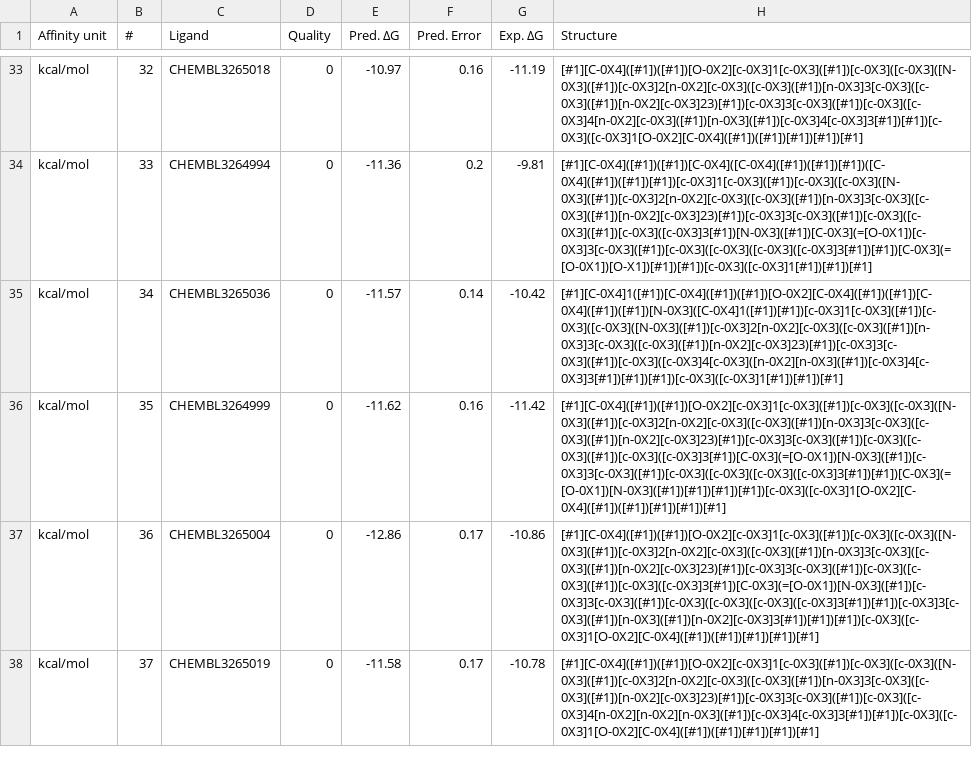
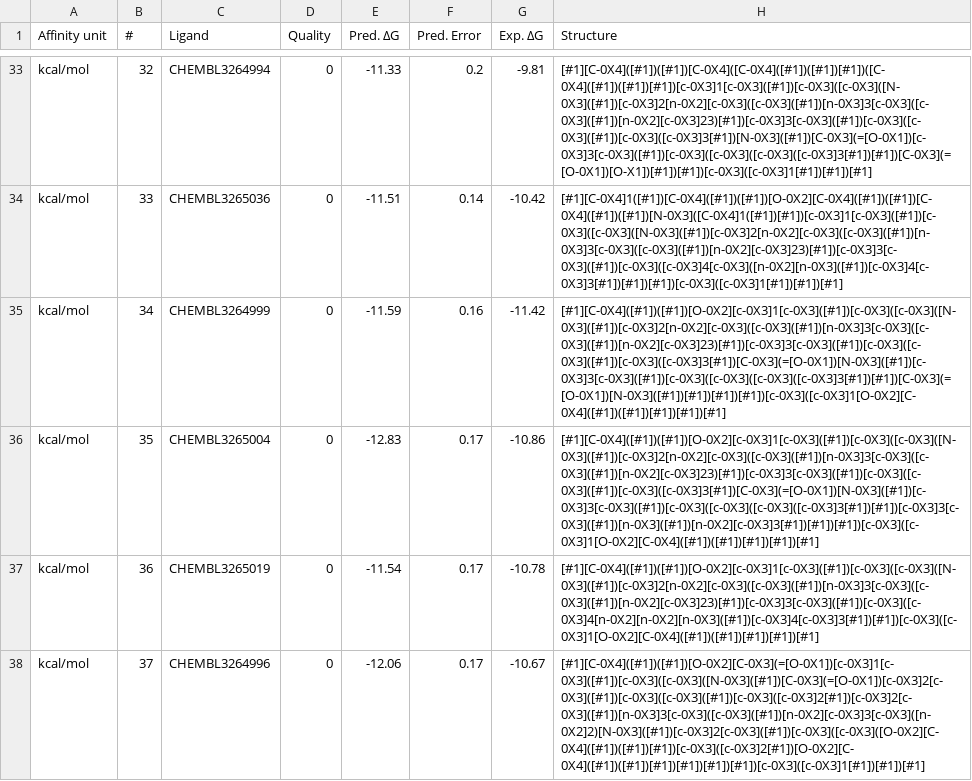
Before and after one commit to MCompChem/fep-benchmark, a CSV file: syk/results_20ns.csv, drawn as a sheet; only a part is shown, gaps mark what is left out; the diff covers the shown part only; the diff names each change by its address in the sheet, - before the commit and + after, or states it on an @@ line.

```diff
--- a/syk/results_20ns.csv
+++ b/syk/results_20ns.csv
-C33 (Ligand): CHEMBL3265018
+C33 (Ligand): CHEMBL3264994
-E33 (Pred. ΔG): -10.97
+E33 (Pred. ΔG): -11.33
-F33 (Pred. Error): 0.16
+F33 (Pred. Error): 0.2
-G33 (Exp. ΔG): -11.19
+G33 (Exp. ΔG): -9.81
-H33 (Structure): [#1][C-0X4]([#1])([#1])[O-0X2][c-0X3]1[c-0X3]([#1])[c-0X3]([c-0X3]([N-0X3]([#1])[c-0X3]2[n-0X2][c-0X3]([c-0X3]([#1])[n-0X3]3[c-0X3]([c-0X3]([#1])[n-0X2][c-0X3]23)[#1])[c-0X3]3[c-0X3]([#1])[c-0X3]([c-0X3]4[n-0X2][c-0X3]([#1])[n-0X3]([#1])[c-0X3]4[c-0X3]3[#1])[#1])[c-0X3]([c-0X3]1[O-0X2][C-0X4]([#1])([#1])[#1])[#1])[#1]
+H33 (Structure): [#1][C-0X4]([#1])([#1])[C-0X4]([C-0X4]([#1])([#1])[#1])([C-0X4]([#1])([#1])[#1])[c-0X3]1[c-0X3]([#1])[c-0X3]([c-0X3]([N-0X3]([#1])[c-0X3]2[n-0X2][c-0X3]([c-0X3]([#1])[n-0X3]3[c-0X3]([c-0X3]([#1])[n-0X2][c-0X3]23)[#1])[c-0X3]3[c-0X3]([#1])[c-0X3]([c-0X3]([#1])[c-0X3]([c-0X3]3[#1])[N-0X3]([#1])[C-0X3](=[O-0X1])[c-0X3]3[c-0X3]([#1])[c-0X3]([c-0X3]([c-0X3]([c-0X3]3[#1])[#1])[C-0X3](=[O-0X1])[O-X1])[#1])[#1])[c-0X3]([c-0X3]1[#1])[#1])[#1]
-C34 (Ligand): CHEMBL3264994
+C34 (Ligand): CHEMBL3265036
-E34 (Pred. ΔG): -11.36
+E34 (Pred. ΔG): -11.51
-F34 (Pred. Error): 0.2
+F34 (Pred. Error): 0.14
-G34 (Exp. ΔG): -9.81
+G34 (Exp. ΔG): -10.42
-H34 (Structure): [#1][C-0X4]([#1])([#1])[C-0X4]([C-0X4]([#1])([#1])[#1])([C-0X4]([#1])([#1])[#1])[c-0X3]1[c-0X3]([#1])[c-0X3]([c-0X3]([N-0X3]([#1])[c-0X3]2[n-0X2][c-0X3]([c-0X3]([#1])[n-0X3]3[c-0X3]([c-0X3]([#1])[n-0X2][c-0X3]23)[#1])[c-0X3]3[c-0X3]([#1])[c-0X3]([c-0X3]([#1])[c-0X3]([c-0X3]3[#1])[N-0X3]([#1])[C-0X3](=[O-0X1])[c-0X3]3[c-0X3]([#1])[c-0X3]([c-0X3]([c-0X3]([c-0X3]3[#1])[#1])[C-0X3](=[O-0X1])[O-X1])[#1])[#1])[c-0X3]([c-0X3]1[#1])[#1])[#1]
+H34 (Structure): [#1][C-0X4]1([#1])[C-0X4]([#1])([#1])[O-0X2][C-0X4]([#1])([#1])[C-0X4]([#1])([#1])[N-0X3]([C-0X4]1([#1])[#1])[c-0X3]1[c-0X3]([#1])[c-0X3]([c-0X3]([N-0X3]([#1])[c-0X3]2[n-0X2][c-0X3]([c-0X3]([#1])[n-0X3]3[c-0X3]([c-0X3]([#1])[n-0X2][c-0X3]23)[#1])[c-0X3]3[c-0X3]([#1])[c-0X3]([c-0X3]4[c-0X3]([n-0X2][n-0X3]([#1])[c-0X3]4[c-0X3]3[#1])[#1])[#1])[c-0X3]([c-0X3]1[#1])[#1])[#1]
-C35 (Ligand): CHEMBL3265036
+C35 (Ligand): CHEMBL3264999
-E35 (Pred. ΔG): -11.57
+E35 (Pred. ΔG): -11.59
-F35 (Pred. Error): 0.14
+F35 (Pred. Error): 0.16
-G35 (Exp. ΔG): -10.42
+G35 (Exp. ΔG): -11.42
-H35 (Structure): [#1][C-0X4]1([#1])[C-0X4]([#1])([#1])[O-0X2][C-0X4]([#1])([#1])[C-0X4]([#1])([#1])[N-0X3]([C-0X4]1([#1])[#1])[c-0X3]1[c-0X3]([#1])[c-0X3]([c-0X3]([N-0X3]([#1])[c-0X3]2[n-0X2][c-0X3]([c-0X3]([#1])[n-0X3]3[c-0X3]([c-0X3]([#1])[n-0X2][c-0X3]23)[#1])[c-0X3]3[c-0X3]([#1])[c-0X3]([c-0X3]4[c-0X3]([n-0X2][n-0X3]([#1])[c-0X3]4[c-0X3]3[#1])[#1])[#1])[c-0X3]([c-0X3]1[#1])[#1])[#1]
+H35 (Structure): [#1][C-0X4]([#1])([#1])[O-0X2][c-0X3]1[c-0X3]([#1])[c-0X3]([c-0X3]([N-0X3]([#1])[c-0X3]2[n-0X2][c-0X3]([c-0X3]([#1])[n-0X3]3[c-0X3]([c-0X3]([#1])[n-0X2][c-0X3]23)[#1])[c-0X3]3[c-0X3]([#1])[c-0X3]([c-0X3]([#1])[c-0X3]([c-0X3]3[#1])[C-0X3](=[O-0X1])[N-0X3]([#1])[c-0X3]3[c-0X3]([#1])[c-0X3]([c-0X3]([c-0X3]([c-0X3]3[#1])[#1])[C-0X3](=[O-0X1])[N-0X3]([#1])[#1])[#1])[#1])[c-0X3]([c-0X3]1[O-0X2][C-0X4]([#1])([#1])[#1])[#1])[#1]
-C36 (Ligand): CHEMBL3264999
+C36 (Ligand): CHEMBL3265004
-E36 (Pred. ΔG): -11.62
+E36 (Pred. ΔG): -12.83
-F36 (Pred. Error): 0.16
+F36 (Pred. Error): 0.17
-G36 (Exp. ΔG): -11.42
+G36 (Exp. ΔG): -10.86
-H36 (Structure): [#1][C-0X4]([#1])([#1])[O-0X2][c-0X3]1[c-0X3]([#1])[c-0X3]([c-0X3]([N-0X3]([#1])[c-0X3]2[n-0X2][c-0X3]([c-0X3]([#1])[n-0X3]3[c-0X3]([c-0X3]([#1])[n-0X2][c-0X3]23)[#1])[c-0X3]3[c-0X3]([#1])[c-0X3]([c-0X3]([#1])[c-0X3]([c-0X3]3[#1])[C-0X3](=[O-0X1])[N-0X3]([#1])[c-0X3]3[c-0X3]([#1])[c-0X3]([c-0X3]([c-0X3]([c-0X3]3[#1])[#1])[C-0X3](=[O-0X1])[N-0X3]([#1])[#1])[#1])[#1])[c-0X3]([c-0X3]1[O-0X2][C-0X4]([#1])([#1])[#1])[#1])[#1]
+H36 (Structure): [#1][C-0X4]([#1])([#1])[O-0X2][c-0X3]1[c-0X3]([#1])[c-0X3]([c-0X3]([N-0X3]([#1])[c-0X3]2[n-0X2][c-0X3]([c-0X3]([#1])[n-0X3]3[c-0X3]([c-0X3]([#1])[n-0X2][c-0X3]23)[#1])[c-0X3]3[c-0X3]([#1])[c-0X3]([c-0X3]([#1])[c-0X3]([c-0X3]3[#1])[C-0X3](=[O-0X1])[N-0X3]([#1])[c-0X3]3[c-0X3]([#1])[c-0X3]([c-0X3]([c-0X3]([c-0X3]3[#1])[#1])[c-0X3]3[c-0X3]([#1])[n-0X3]([#1])[n-0X2][c-0X3]3[#1])[#1])[#1])[c-0X3]([c-0X3]1[O-0X2][C-0X4]([#1])([#1])[#1])[#1])[#1]
-C37 (Ligand): CHEMBL3265004
+C37 (Ligand): CHEMBL3265019
-E37 (Pred. ΔG): -12.86
+E37 (Pred. ΔG): -11.54
-G37 (Exp. ΔG): -10.86
+G37 (Exp. ΔG): -10.78
-H37 (Structure): [#1][C-0X4]([#1])([#1])[O-0X2][c-0X3]1[c-0X3]([#1])[c-0X3]([c-0X3]([N-0X3]([#1])[c-0X3]2[n-0X2][c-0X3]([c-0X3]([#1])[n-0X3]3[c-0X3]([c-0X3]([#1])[n-0X2][c-0X3]23)[#1])[c-0X3]3[c-0X3]([#1])[c-0X3]([c-0X3]([#1])[c-0X3]([c-0X3]3[#1])[C-0X3](=[O-0X1])[N-0X3]([#1])[c-0X3]3[c-0X3]([#1])[c-0X3]([c-0X3]([c-0X3]([c-0X3]3[#1])[#1])[c-0X3]3[c-0X3]([#1])[n-0X3]([#1])[n-0X2][c-0X3]3[#1])[#1])[#1])[c-0X3]([c-0X3]1[O-0X2][C-0X4]([#1])([#1])[#1])[#1])[#1]
+H37 (Structure): [#1][C-0X4]([#1])([#1])[O-0X2][c-0X3]1[c-0X3]([#1])[c-0X3]([c-0X3]([N-0X3]([#1])[c-0X3]2[n-0X2][c-0X3]([c-0X3]([#1])[n-0X3]3[c-0X3]([c-0X3]([#1])[n-0X2][c-0X3]23)[#1])[c-0X3]3[c-0X3]([#1])[c-0X3]([c-0X3]4[n-0X2][n-0X2][n-0X3]([#1])[c-0X3]4[c-0X3]3[#1])[#1])[c-0X3]([c-0X3]1[O-0X2][C-0X4]([#1])([#1])[#1])[#1])[#1]
-C38 (Ligand): CHEMBL3265019
+C38 (Ligand): CHEMBL3264996
-E38 (Pred. ΔG): -11.58
+E38 (Pred. ΔG): -12.06
-G38 (Exp. ΔG): -10.78
+G38 (Exp. ΔG): -10.67
-H38 (Structure): [#1][C-0X4]([#1])([#1])[O-0X2][c-0X3]1[c-0X3]([#1])[c-0X3]([c-0X3]([N-0X3]([#1])[c-0X3]2[n-0X2][c-0X3]([c-0X3]([#1])[n-0X3]3[c-0X3]([c-0X3]([#1])[n-0X2][c-0X3]23)[#1])[c-0X3]3[c-0X3]([#1])[c-0X3]([c-0X3]4[n-0X2][n-0X2][n-0X3]([#1])[c-0X3]4[c-0X3]3[#1])[#1])[c-0X3]([c-0X3]1[O-0X2][C-0X4]([#1])([#1])[#1])[#1])[#1]
+H38 (Structure): [#1][C-0X4]([#1])([#1])[O-0X2][C-0X3](=[O-0X1])[c-0X3]1[c-0X3]([#1])[c-0X3]([c-0X3]([N-0X3]([#1])[C-0X3](=[O-0X1])[c-0X3]2[c-0X3]([#1])[c-0X3]([c-0X3]([#1])[c-0X3]([c-0X3]2[#1])[c-0X3]2[c-0X3]([#1])[n-0X3]3[c-0X3]([c-0X3]([#1])[n-0X2][c-0X3]3[c-0X3]([n-0X2]2)[N-0X3]([#1])[c-0X3]2[c-0X3]([#1])[c-0X3]([c-0X3]([O-0X2][C-0X4]([#1])([#1])[#1])[c-0X3]([c-0X3]2[#1])[O-0X2][C-0X4]([#1])([#1])[#1])[#1])[#1])[#1])[c-0X3]([c-0X3]1[#1])[#1])[#1]
```
Also changed, not shown: 95 edited cells elsewhere in this file, syk/results_5ns.csv, syk/results_edges_20ns.csv, 2 other files.
